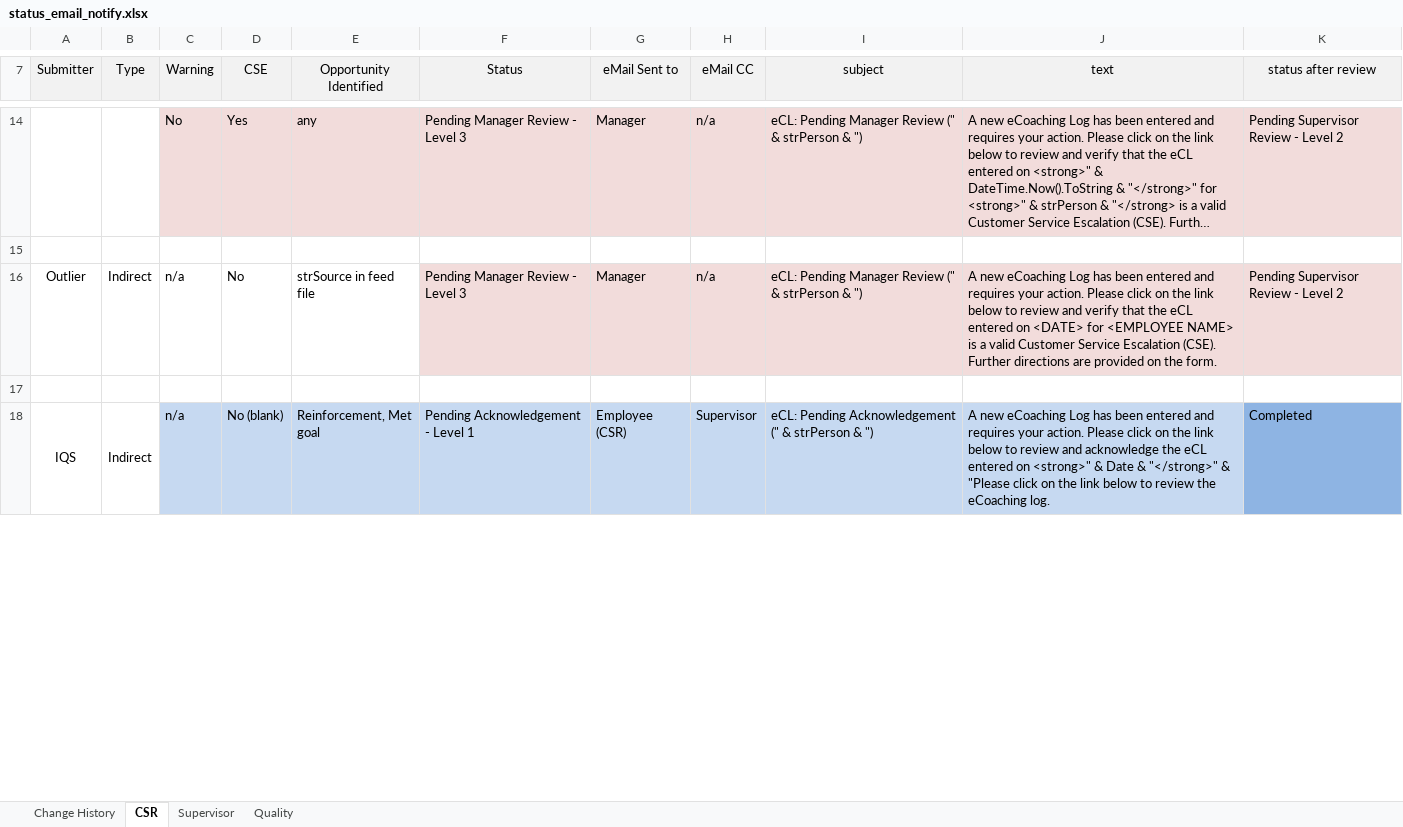
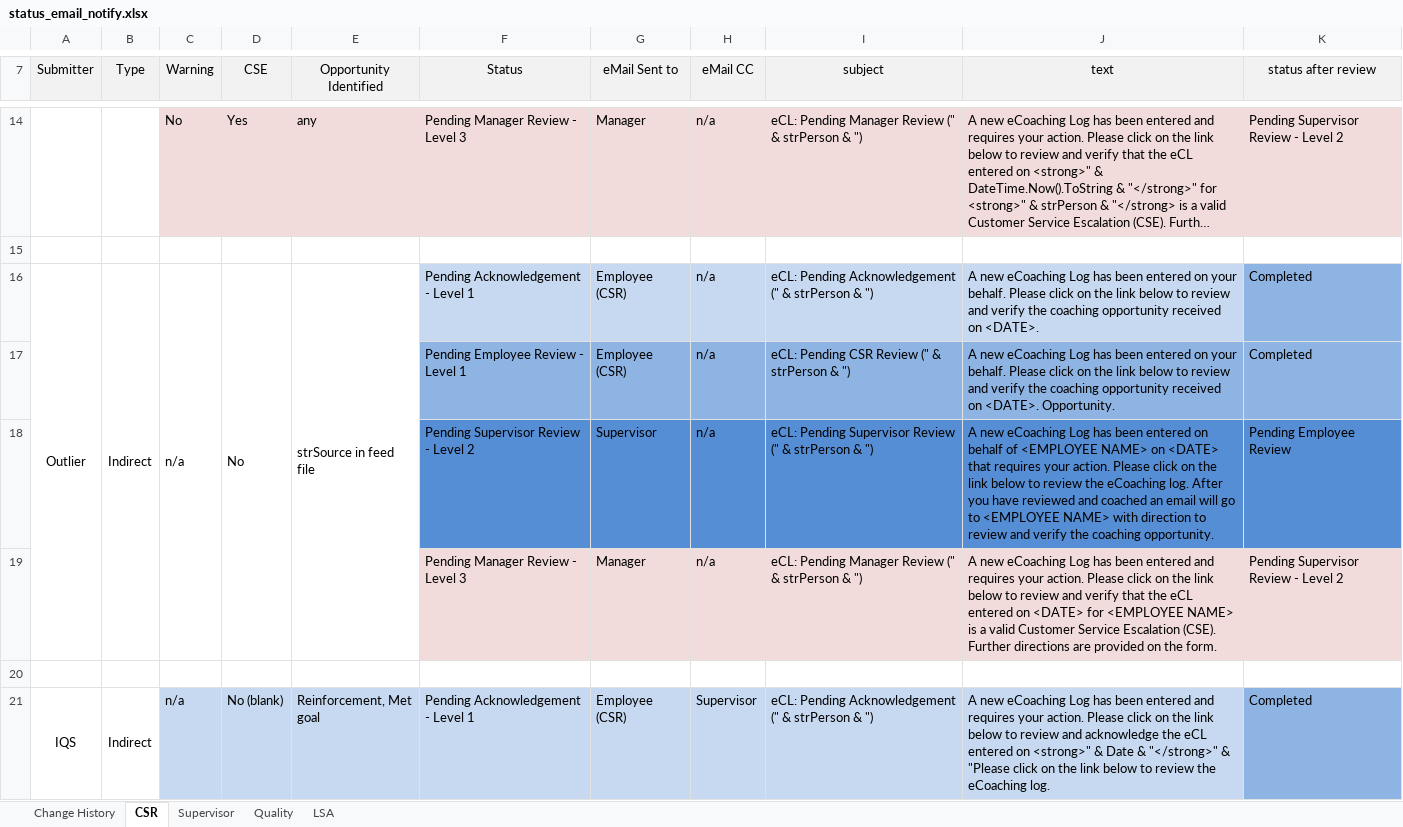
Before and after one commit to maximus-cco/eCoaching_V2_Bak, an Excel workbook: Requirements/status_email_notify.xlsx, sheet CSR, drawn as a sheet; only a part is shown, gaps mark what is left out; long unchanged cells end in …; values as stored, in another font and other column widths than the file's, no borders; the diff names each change by its address in the sheet, - before the commit and + after, or states it on an @@ line.

Commit message:
[VM:Doug.Stearns@10/21/2014 11:18:02 AM] p13653 - ecl lsa module TTuser/items:Doug Stearns(stead1) Resolution for SCCB-S13653.DV.1: eCoaching - LSA Module (FS) - Pending Development - Doug Stearns
git-tfs-id: [https://tfs.omnicloud.local/tfs/cco%20program/]$/eCoaching_V2;C13747

```diff
--- a/Requirements/status_email_notify.xlsx (sheet CSR)
+++ b/Requirements/status_email_notify.xlsx (sheet CSR)
+sheet tab: LSA
+A16:A19 merged
+B16:B19 merged
+C16:C19 merged
+D16:D19 merged
+E16:E19 merged
-F16 (Status): Pending Manager Review - Level 3
+F16 (Status): Pending Acknowledgement - Level 1
-F16:J16 fill: #F2DCDB
+F16:J16 fill: #C6D9F1
-G16 (eMail Sent to): Manager
+G16 (eMail Sent to): Employee (CSR)
-I16 (subject): eCL: Pending Manager Review (" &…
+I16 (subject): eCL: Pending Acknowledgement (" &…
-J16 (text): …been entered and requires your action. Please click on the link below to review and verify that the eCL entered on <DATE> for <EMPLOYEE NAME> is a valid Customer Service Escalation (CSE). Further directions are provided on the form.
+J16 (text): …been entered on your behalf. Please click on the link below to review and verify the coaching opportunity received on <DATE>.
-K16 (status after review): Pending Supervisor Review - Level 2
+K16 (status after review): Completed
-K16 fill: #F2DCDB
+K16 fill: #8EB4E3
+row 17:  |  |  |  |  | Pending Employee Review - Level 1 | Employee (CSR) | n/a | eCL: Pending CSR Review (" & strPerson & ") | A new eCoaching Log has been entered on your behalf. Please click on the link below to review and verify the coaching opportunity received on <DATE>. Opportunity. | Completed
+row 18:  |  |  |  |  | Pending Supervisor Review - Level 2 | Supervisor | n/a | eCL: Pending Supervisor Review (" & strPerson & ") | A new eCoaching Log has been entered on behalf of <EMPLOYEE NAME> on <DATE> that requires your action. Please click on the link below to review the eCoaching log. After you have reviewed and coached an email will go to <EMPLOYEE NAME> with direction to review and verify the coaching opportunity. | Pending Employee Review
+row 19:  |  |  |  |  | Pending Manager Review - Level 3 | Manager | n/a | eCL: Pending Manager Review (" & strPerson & ") | A new eCoaching Log has been entered and requires your action. Please click on the link below to review and verify that the eCL entered on <DATE> for <EMPLOYEE NAME> is a valid Customer Service Escalation (CSE). Further directions are provided on the form. | Pending Supervisor Review - Level 2
```
Also changed, not shown: sheet Change History, 1 other file.
